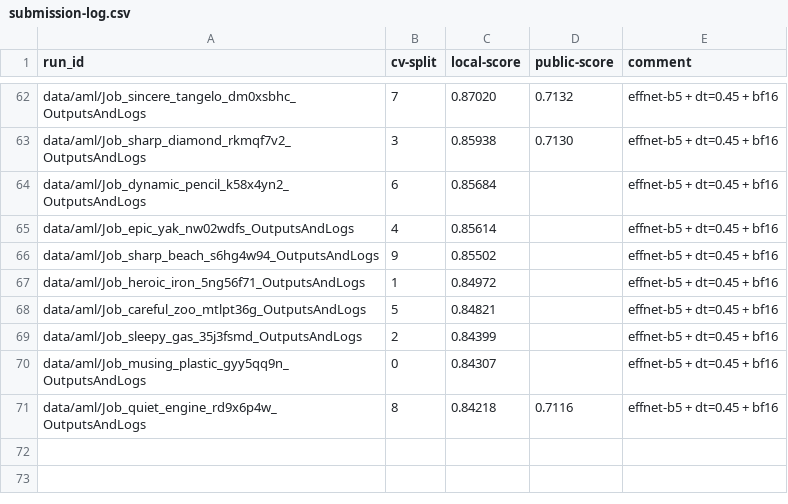
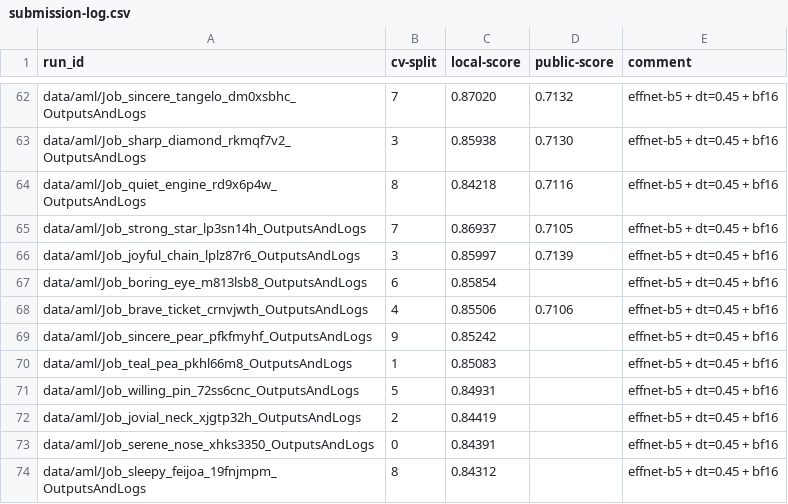
Before and after one commit to xultaeculcis/kelp-wanted-competition, a CSV file: data/submissions/submission-log.csv, drawn as a sheet; only a part is shown, gaps mark what is left out.

```diff
--- a/data/submissions/submission-log.csv
+++ b/data/submissions/submission-log.csv
@@ -63,9 +63,12 @@ data/aml/Job_sincere_tangelo_dm0xsbhc_OutputsAndLogs;7;0.87020;0.7132;effnet-b5
 data/aml/Job_sharp_diamond_rkmqf7v2_OutputsAndLogs;3;0.85938;0.7130;effnet-b5 + dt=0.45 + bf16
-data/aml/Job_dynamic_pencil_k58x4yn2_OutputsAndLogs;6;0.85684;;effnet-b5 + dt=0.45 + bf16
-data/aml/Job_epic_yak_nw02wdfs_OutputsAndLogs;4;0.85614;;effnet-b5 + dt=0.45 + bf16
-data/aml/Job_sharp_beach_s6hg4w94_OutputsAndLogs;9;0.85502;;effnet-b5 + dt=0.45 + bf16
-data/aml/Job_heroic_iron_5ng56f71_OutputsAndLogs;1;0.84972;;effnet-b5 + dt=0.45 + bf16
-data/aml/Job_careful_zoo_mtlpt36g_OutputsAndLogs;5;0.84821;;effnet-b5 + dt=0.45 + bf16
-data/aml/Job_sleepy_gas_35j3fsmd_OutputsAndLogs;2;0.84399;;effnet-b5 + dt=0.45 + bf16
-data/aml/Job_musing_plastic_gyy5qq9n_OutputsAndLogs;0;0.84307;;effnet-b5 + dt=0.45 + bf16
 data/aml/Job_quiet_engine_rd9x6p4w_OutputsAndLogs;8;0.84218;0.7116;effnet-b5 + dt=0.45 + bf16
+data/aml/Job_strong_star_lp3sn14h_OutputsAndLogs;7;0.86937;0.7105;effnet-b5 + dt=0.45 + bf16
+data/aml/Job_joyful_chain_lplz87r6_OutputsAndLogs;3;0.85997;0.7139;effnet-b5 + dt=0.45 + bf16
+data/aml/Job_boring_eye_m813lsb8_OutputsAndLogs;6;0.85854;;effnet-b5 + dt=0.45 + bf16
+data/aml/Job_brave_ticket_crnvjwth_OutputsAndLogs;4;0.85506;0.7106;effnet-b5 + dt=0.45 + bf16
+data/aml/Job_sincere_pear_pfkfmyhf_OutputsAndLogs;9;0.85242;;effnet-b5 + dt=0.45 + bf16
+data/aml/Job_teal_pea_pkhl66m8_OutputsAndLogs;1;0.85083;;effnet-b5 + dt=0.45 + bf16
+data/aml/Job_willing_pin_72ss6cnc_OutputsAndLogs;5;0.84931;;effnet-b5 + dt=0.45 + bf16
+data/aml/Job_jovial_neck_xjgtp32h_OutputsAndLogs;2;0.84419;;effnet-b5 + dt=0.45 + bf16
+data/aml/Job_serene_nose_xhks3350_OutputsAndLogs;0;0.84391;;effnet-b5 + dt=0.45 + bf16
+data/aml/Job_sleepy_feijoa_19fnjmpm_OutputsAndLogs;8;0.84312;;effnet-b5 + dt=0.45 + bf16
```
Also changed, not shown: 2 other files.
